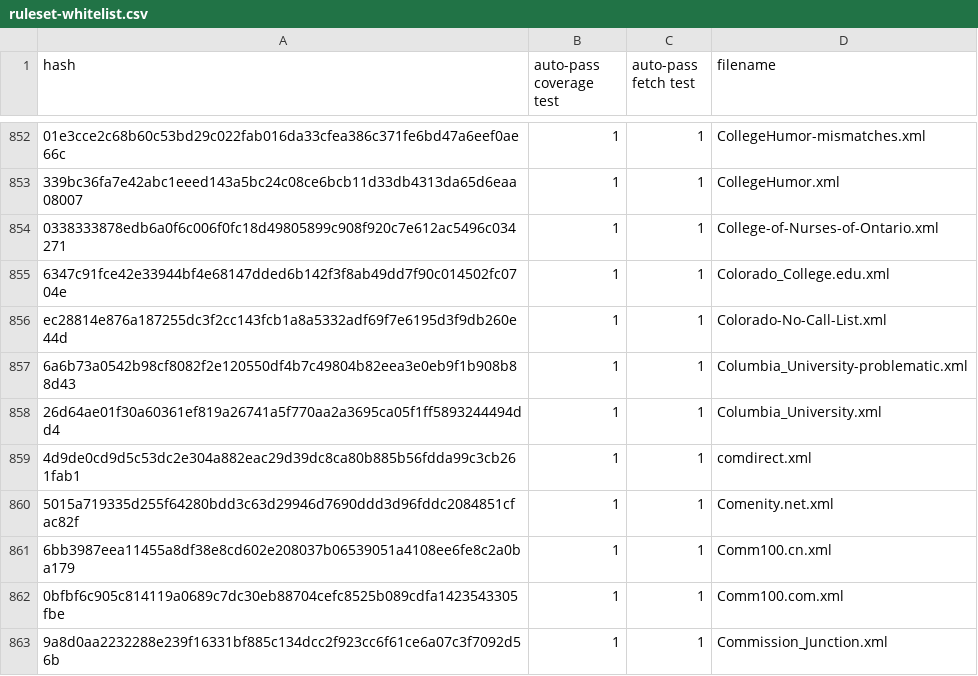
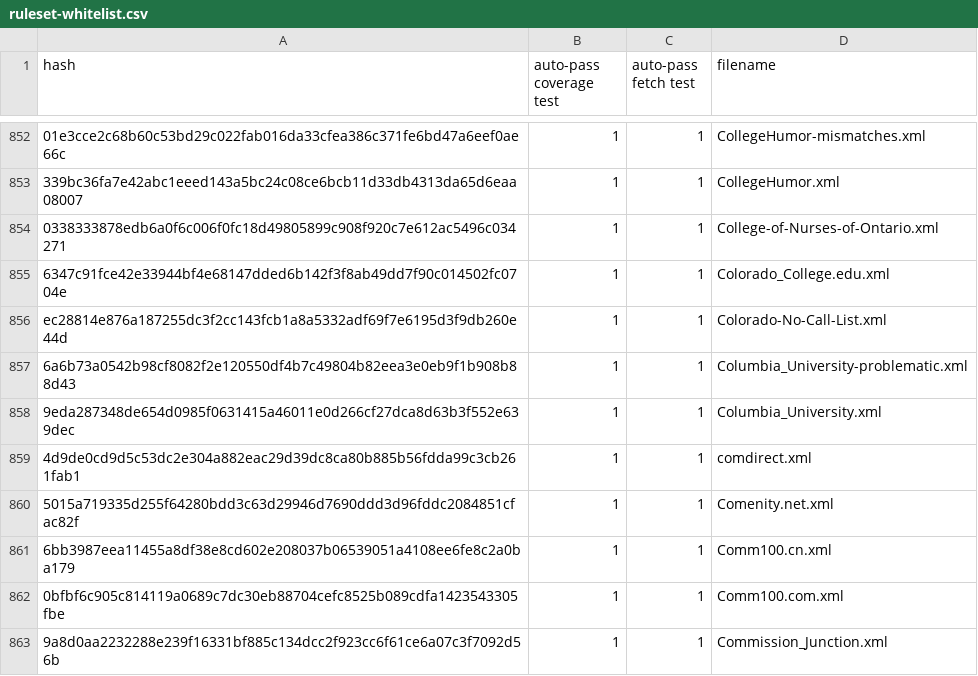
Before and after one commit to EFForg/https-everywhere, a CSV file: utils/ruleset-whitelist.csv, drawn as a sheet; only a part is shown, gaps mark what is left out.

Commit message:
Update ruleset-whitelist.csv

```diff
--- a/utils/ruleset-whitelist.csv
+++ b/utils/ruleset-whitelist.csv
@@ -857,3 +857,3 @@ ec28814e876a187255dc3f2cc143fcb1a8a5332adf69f7e6195d3f9db260e44d,1,1,Colorado-No
 6a6b73a0542b98cf8082f2e120550df4b7c49804b82eea3e0eb9f1b908b88d43,1,1,Columbia_University-problematic.xml
-26d64ae01f30a60361ef819a26741a5f770aa2a3695ca05f1ff5893244494dd4,1,1,Columbia_University.xml
+9eda287348de654d0985f0631415a46011e0d266cf27dca8d63b3f552e639dec,1,1,Columbia_University.xml
 4d9de0cd9d5c53dc2e304a882eac29d39dc8ca80b885b56fdda99c3cb261fab1,1,1,comdirect.xml
```
